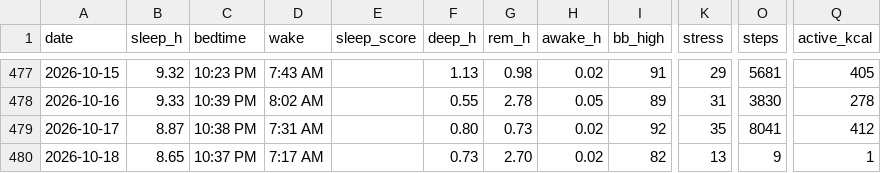
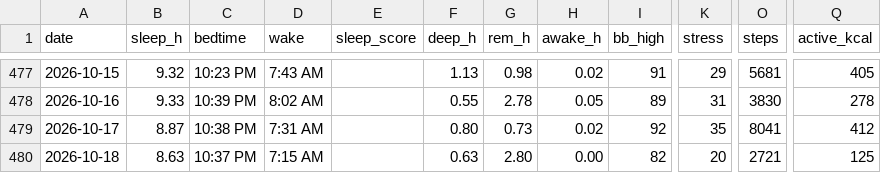
Before and after one commit to benthambulletin/benthambulletin.github.io, a CSV file: data/garmin-daily.csv, drawn as a sheet; only a part is shown, gaps mark what is left out; the diff names each change by its address in the sheet, - before the commit and + after, or states it on an @@ line.

```diff
--- a/data/garmin-daily.csv
+++ b/data/garmin-daily.csv
-B480 (sleep_h): 8.65
+B480 (sleep_h): 8.63
-D480 (wake): 7:17 AM
+D480 (wake): 7:15 AM
-F480 (deep_h): 0.73
+F480 (deep_h): 0.63
-G480 (rem_h): 2.70
+G480 (rem_h): 2.80
-H480 (awake_h): 0.02
+H480 (awake_h): 0.00
-K480 (stress): 13
+K480 (stress): 20
-O480 (steps): 9
+O480 (steps): 2721
-Q480 (active_kcal): 1
+Q480 (active_kcal): 125
```
Also changed, not shown: 2 other files.
